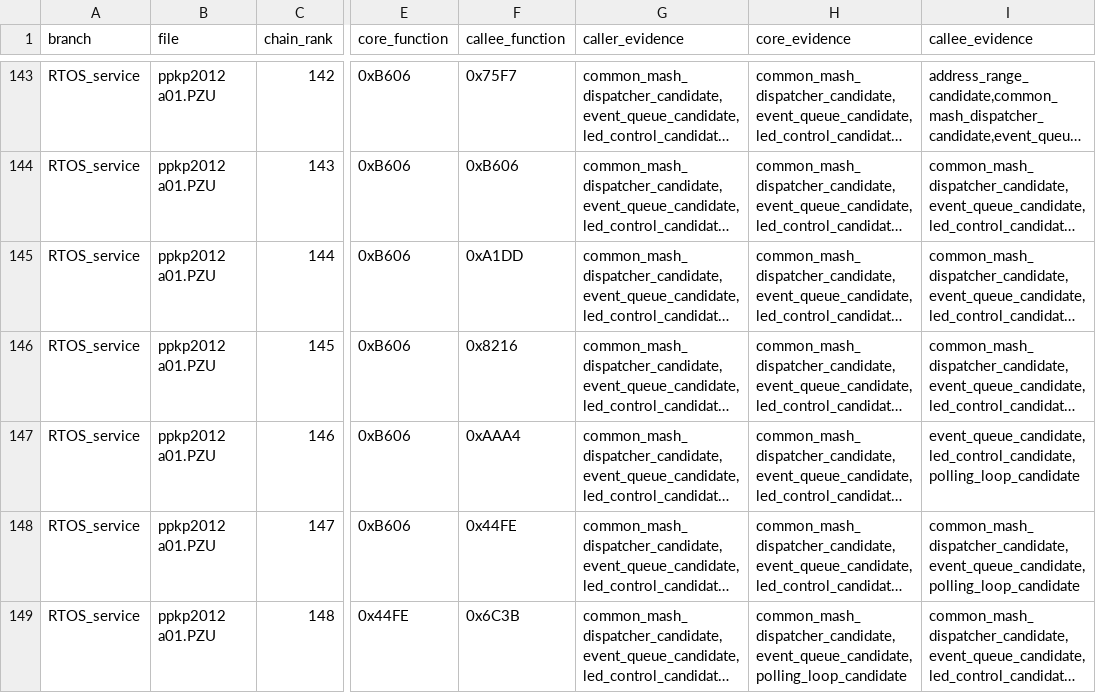
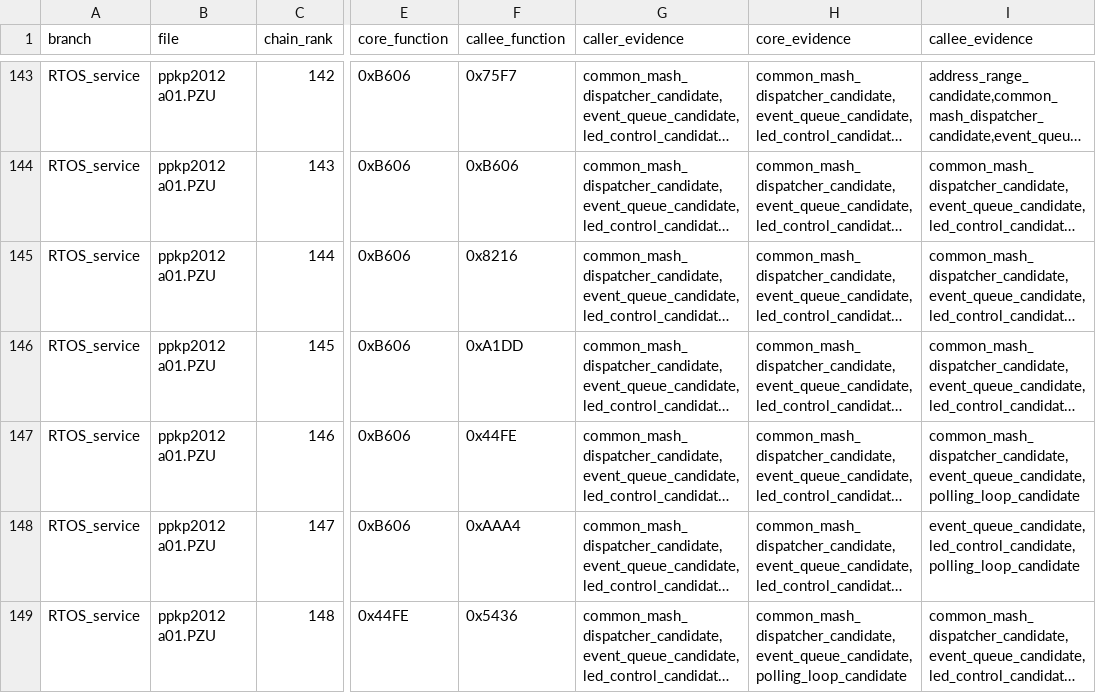
Before and after one commit to lixoisnip/Ppkp, a CSV file: docs/mash_candidate_chains.csv, drawn as a sheet; only a part is shown, gaps mark what is left out; long unchanged cells end in …; the diff covers the shown part only; the diff names each change by its address in the sheet, - before the commit and + after, or states it on an @@ line.

```diff
--- a/docs/mash_candidate_chains.csv
+++ b/docs/mash_candidate_chains.csv
-F145 (callee_function): 0xA1DD
+F145 (callee_function): 0x8216
-F146 (callee_function): 0x8216
+F146 (callee_function): 0xA1DD
-F147 (callee_function): 0xAAA4
+F147 (callee_function): 0x44FE
-I147 (callee_evidence): event_queue_candidate,led_control_candidate,polling_loop_candidate
+I147 (callee_evidence): common_mash_dispatcher_candidate,event_queue_candidate,polling_loop_candidate
-F148 (callee_function): 0x44FE
+F148 (callee_function): 0xAAA4
-I148 (callee_evidence): common_mash_dispatcher_candidate,event_queue_candidate,polling_loop_candidate
+I148 (callee_evidence): event_queue_candidate,led_control_candidate,polling_loop_candidate
-F149 (callee_function): 0x6C3B
+F149 (callee_function): 0x5436
```
Also changed, not shown: 123 edited cells elsewhere in this file, docs/analysis_smoke_test_results.csv, docs/mash_handler_deep_trace_summary.csv, 16 other files.
